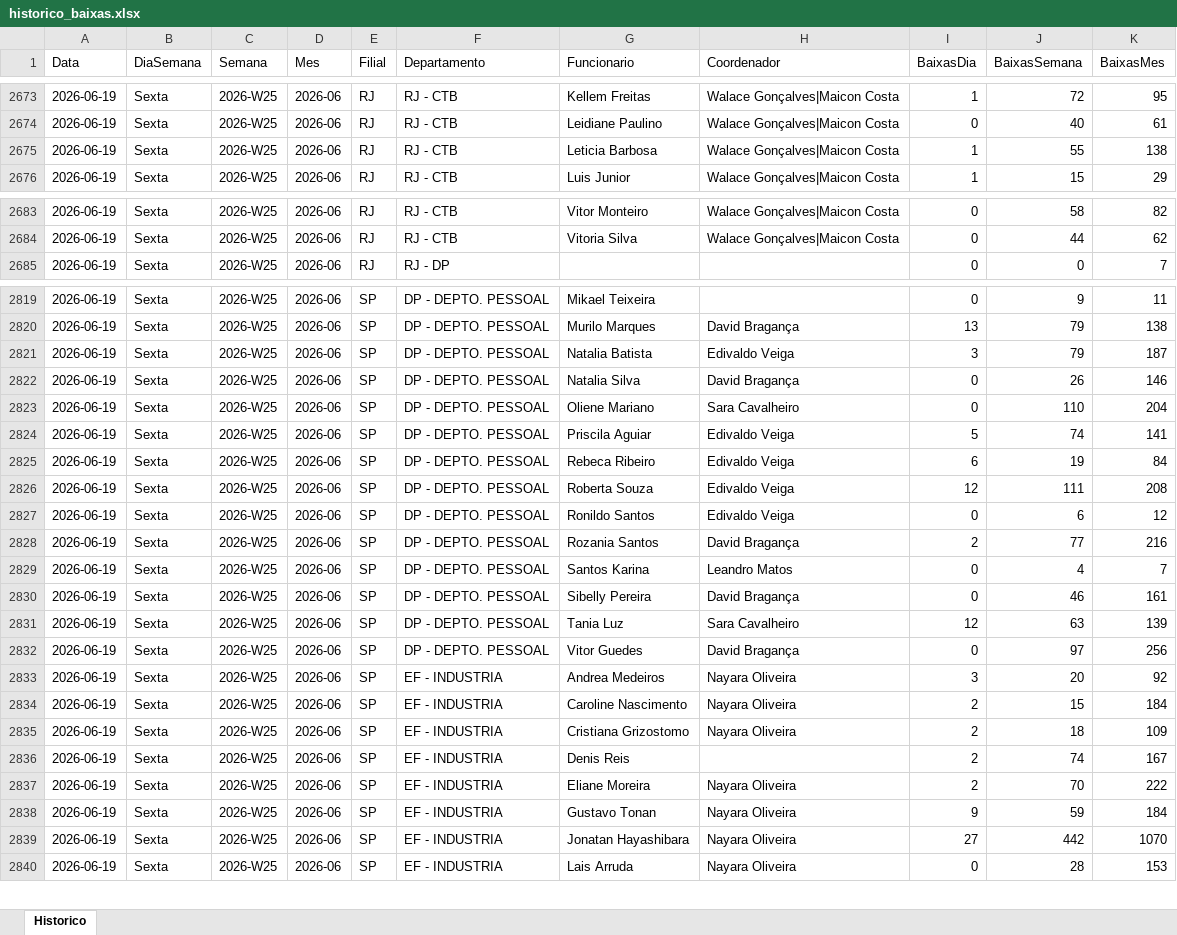
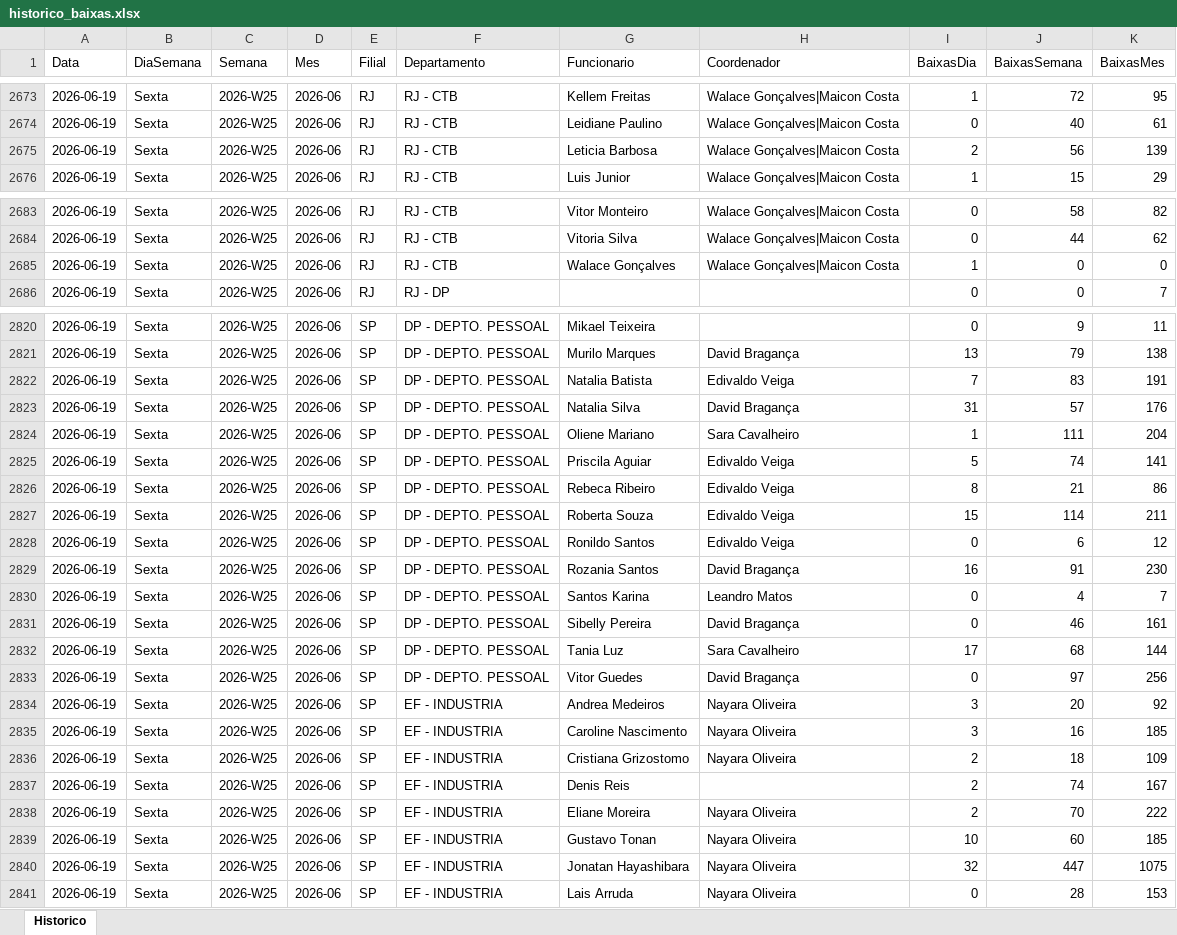
Before and after one commit to GAmaral99/Acompanhamento-de-Pendencias, an Excel workbook: data/historico/historico_baixas.xlsx, sheet Historico, drawn as a sheet; only a part is shown, gaps mark what is left out; values as stored, in another font and other column widths than the file's, no borders; addresses are those after the commit; the diff covers the shown part only; the diff names each change by its address in the sheet, - before the commit and + after, or states it on an @@ line.

```diff
--- a/data/historico/historico_baixas.xlsx (sheet Historico)
+++ b/data/historico/historico_baixas.xlsx (sheet Historico)
-I2675 (BaixasDia): 1
+I2675 (BaixasDia): 2
-J2675 (BaixasSemana): 55
+J2675 (BaixasSemana): 56
-K2675 (BaixasMes): 138
+K2675 (BaixasMes): 139
+row 2685: 2026-06-19 | Sexta | 2026-W25 | 2026-06 | RJ | RJ - CTB | Walace Gonçalves | Walace Gonçalves|Maicon Costa | 1 | 0 | 0
-I2822 (BaixasDia): 3
+I2822 (BaixasDia): 7
-J2822 (BaixasSemana): 79
+J2822 (BaixasSemana): 83
-K2822 (BaixasMes): 187
+K2822 (BaixasMes): 191
-I2823 (BaixasDia): 0
+I2823 (BaixasDia): 31
-J2823 (BaixasSemana): 26
+J2823 (BaixasSemana): 57
-K2823 (BaixasMes): 146
+K2823 (BaixasMes): 176
-I2824 (BaixasDia): 0
+I2824 (BaixasDia): 1
-J2824 (BaixasSemana): 110
+J2824 (BaixasSemana): 111
-I2826 (BaixasDia): 6
+I2826 (BaixasDia): 8
-J2826 (BaixasSemana): 19
+J2826 (BaixasSemana): 21
-K2826 (BaixasMes): 84
+K2826 (BaixasMes): 86
-I2827 (BaixasDia): 12
+I2827 (BaixasDia): 15
-J2827 (BaixasSemana): 111
+J2827 (BaixasSemana): 114
-K2827 (BaixasMes): 208
+K2827 (BaixasMes): 211
-I2829 (BaixasDia): 2
+I2829 (BaixasDia): 16
-J2829 (BaixasSemana): 77
+J2829 (BaixasSemana): 91
-K2829 (BaixasMes): 216
+K2829 (BaixasMes): 230
-I2832 (BaixasDia): 12
+I2832 (BaixasDia): 17
-J2832 (BaixasSemana): 63
+J2832 (BaixasSemana): 68
-K2832 (BaixasMes): 139
+K2832 (BaixasMes): 144
-I2835 (BaixasDia): 2
+I2835 (BaixasDia): 3
-J2835 (BaixasSemana): 15
+J2835 (BaixasSemana): 16
-K2835 (BaixasMes): 184
+K2835 (BaixasMes): 185
-I2839 (BaixasDia): 9
+I2839 (BaixasDia): 10
-J2839 (BaixasSemana): 59
+J2839 (BaixasSemana): 60
-K2839 (BaixasMes): 184
+K2839 (BaixasMes): 185
-I2840 (BaixasDia): 27
+I2840 (BaixasDia): 32
-J2840 (BaixasSemana): 442
+J2840 (BaixasSemana): 447
-K2840 (BaixasMes): 1070
+K2840 (BaixasMes): 1075
```
Also changed, not shown: 169 edited cells elsewhere in this sheet, 1 other file.
